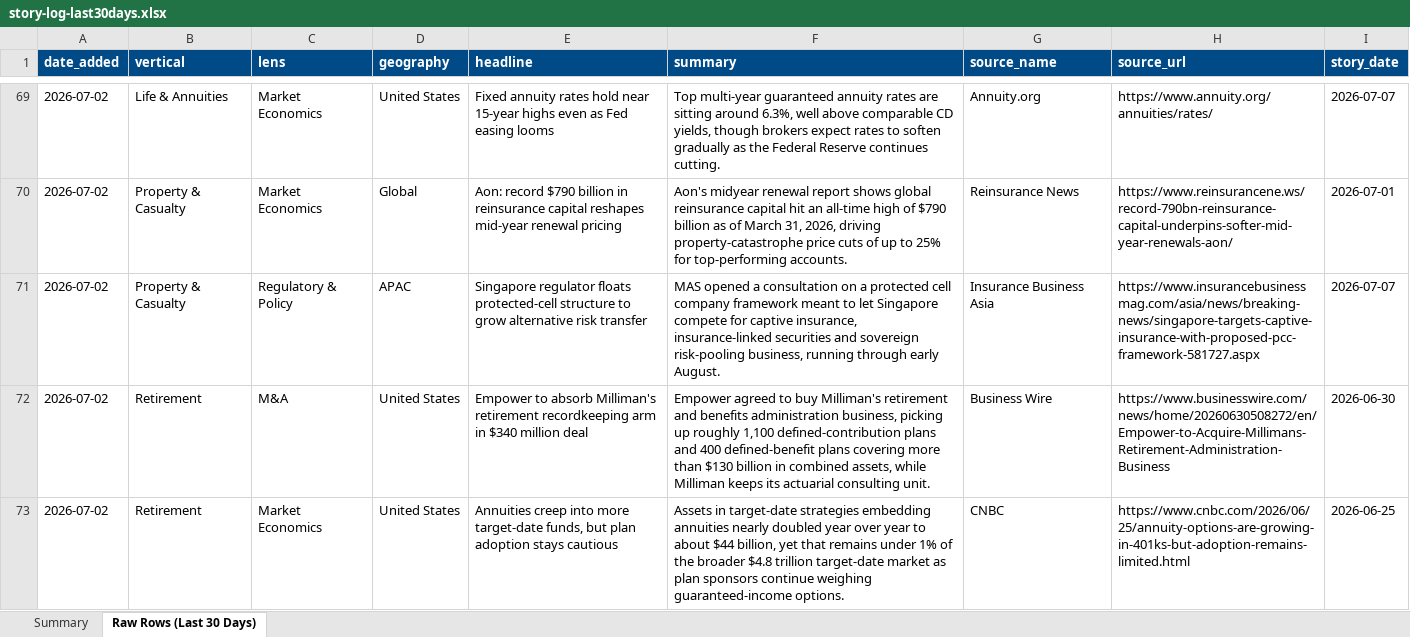
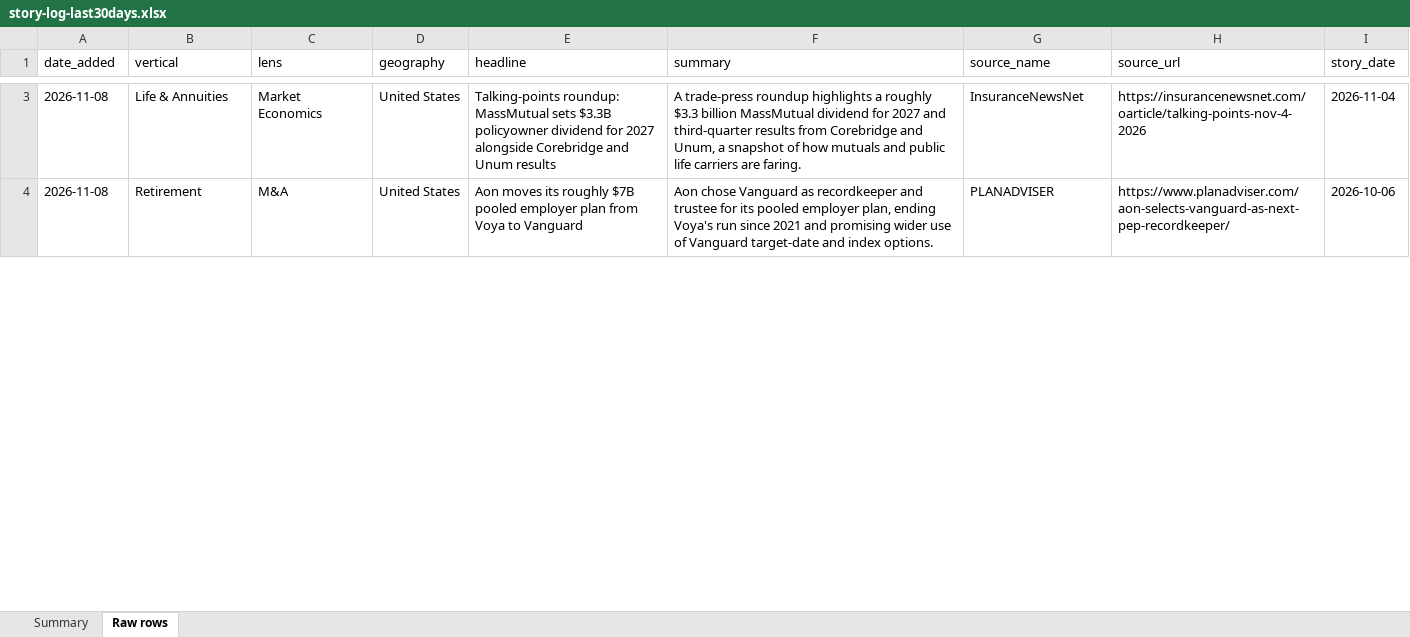
Before and after one commit to dsivakumar81/DailyIndustryBrief, an Excel workbook: cockpit-data/story-log-last30days.xlsx, sheet Raw rows, drawn as a sheet; only a part is shown, gaps mark what is left out; values as stored, in another font and other column widths than the file's, no borders; removed rows and columns are numbered as before the commit, all else as after; the diff covers the shown part only; the diff names each change by its address in the sheet, - before the commit and + after, or states it on an @@ line.

```diff
--- a/cockpit-data/story-log-last30days.xlsx (sheet Raw rows)
+++ b/cockpit-data/story-log-last30days.xlsx (sheet Raw rows)
-sheet tab: Raw Rows (Last 30 Days)
+sheet tab: Raw rows
@@ A1:I1 fill: #004B87 → none, bold: on → off, text colour: #FFFFFF → black @@
-A3 (date_added): 2026-07-02
+A3 (date_added): 2026-11-08
-E3 (headline): Fixed annuity rates hold near 15-year highs even as Fed easing looms
+E3 (headline): Talking-points roundup: MassMutual sets $3.3B policyowner dividend for 2027 alongside Corebridge and Unum results
-F3 (summary): Top multi-year guaranteed annuity rates are sitting around 6.3%, well above comparable CD yields, though brokers expect rates to soften gradually as the Federal Reserve continues cutting.
+F3 (summary): A trade-press roundup highlights a roughly $3.3 billion MassMutual dividend for 2027 and third-quarter results from Corebridge and Unum, a snapshot of how mutuals and public life carriers are faring.
-G3 (source_name): Annuity.org
+G3 (source_name): InsuranceNewsNet
-H3 (source_url): https://www.annuity.org/annuities/rates/
+H3 (source_url): https://insurancenewsnet.com/oarticle/talking-points-nov-4-2026
-I3 (story_date): 2026-07-07
+I3 (story_date): 2026-11-04
-row 70: 2026-07-02 | Property & Casualty | Market Economics | Global | Aon: record $790 billion in reinsurance capital reshapes mid-year renewal pricing | Aon's midyear renewal report shows global reinsurance capital hit an all-time high of $790 billion as of March 31, 2026, driving property-catastrophe price cuts of up to 25% for top-performing accounts. | Reinsurance News | https://www.reinsurancene.ws/record-790bn-reinsurance-capital-underpins-softer-mid-year-renewals-aon/ | 2026-07-01
-row 71: 2026-07-02 | Property & Casualty | Regulatory & Policy | APAC | Singapore regulator floats protected-cell structure to grow alternative risk transfer | MAS opened a consultation on a protected cell company framework meant to let Singapore compete for captive insurance, insurance-linked securities and sovereign risk-pooling business, running through early August. | Insurance Business Asia | https://www.insurancebusinessmag.com/asia/news/breaking-news/singapore-targets-captive-insurance-with-proposed-pcc-framework-581727.aspx | 2026-07-07
-A4 (date_added): 2026-07-02
+A4 (date_added): 2026-11-08
-E4 (headline): Empower to absorb Milliman's retirement recordkeeping arm in $340 million deal
+E4 (headline): Aon moves its roughly $7B pooled employer plan from Voya to Vanguard
-F4 (summary): Empower agreed to buy Milliman's retirement and benefits administration business, picking up roughly 1,100 defined-contribution plans and 400 defined-benefit plans covering more than $130 billion in combined assets, while Milliman keeps its actuarial consulting unit.
+F4 (summary): Aon chose Vanguard as recordkeeper and trustee for its pooled employer plan, ending Voya's run since 2021 and promising wider use of Vanguard target-date and index options.
-G4 (source_name): Business Wire
+G4 (source_name): PLANADVISER
-H4 (source_url): https://www.businesswire.com/news/home/20260630508272/en/Empower-to-Acquire-Millimans-Retirement-Administration-Business
+H4 (source_url): https://www.planadviser.com/aon-selects-vanguard-as-next-pep-recordkeeper/
-I4 (story_date): 2026-06-30
+I4 (story_date): 2026-10-06
-row 73: 2026-07-02 | Retirement | Market Economics | United States | Annuities creep into more target-date funds, but plan adoption stays cautious | Assets in target-date strategies embedding annuities nearly doubled year over year to about $44 billion, yet that remains under 1% of the broader $4.8 trillion target-date market as plan sponsors continue weighing guaranteed-income options. | CNBC | https://www.cnbc.com/2026/06/25/annuity-options-are-growing-in-401ks-but-adoption-remains-limited.html | 2026-06-25
```
Also changed, not shown: 6 added rows, 182 removed rows and 58 edited cells elsewhere in this sheet, sheet Summary.
